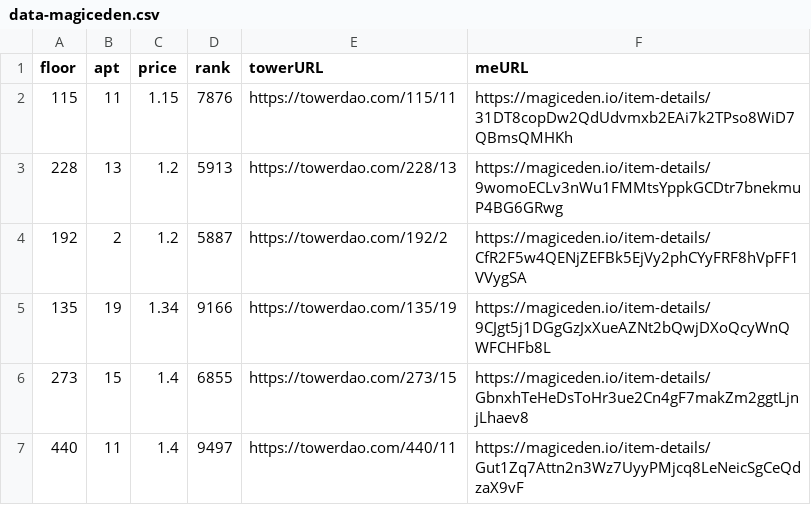
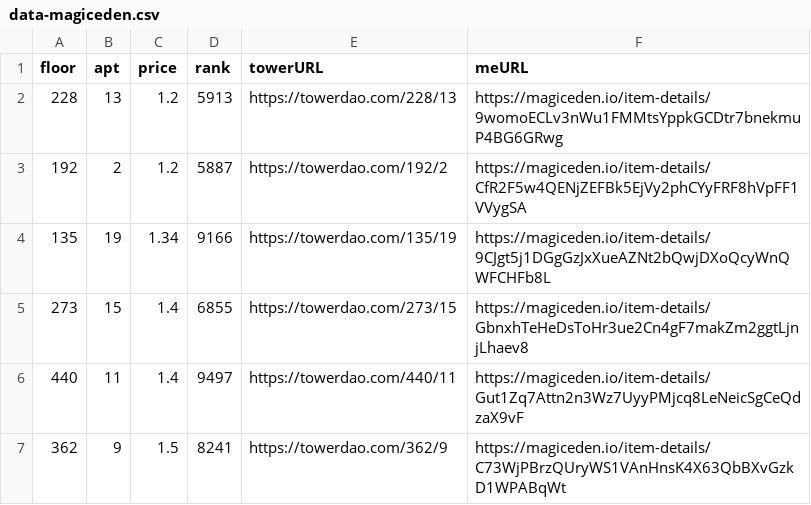
Before and after one commit to braposo/thetower-monitor, a CSV file: data-magiceden.csv, drawn as a sheet; only a part is shown; the shorter side is filled out with more unchanged rows; the diff names each change by its address in the sheet, - before the commit and + after, or states it on an @@ line.

Commit message:
Flat: latest data (2021-11-27T19:14:01.268Z) {   "date": "2021-11-27T19:14:01.268Z",   "files": [     {       "name": "data-magiceden.csv",       "deltaBytes": -125,       "source": "https://api-mainnet.magiceden.io/rpc/getListedNFTsByQuery?q=%7B%22%24match%22%3A%7B%22collectionSymbol%22%3A%22the_tower%22%7D%2C%22%24sort%22%3A%7B%22takerAmount%22%3A1%2C%22createdAt%22%3A-1%7D%7D"     },     {       "name": "data-solanart.csv",       "deltaBytes": 2,       "source": "https://qzlsklfacc.medianetwork.cloud/nft_for_sale?collection=thetower"     }   ] }

```diff
--- a/data-magiceden.csv
+++ b/data-magiceden.csv
-row 2: 115 | 11 | 1.15 | 7876 | https://towerdao.com/115/11 | https://magiceden.io/item-details/31DT8copDw2QdUdvmxb2EAi7k2TPso8WiD7QBmsQMHKh
```
Also changed, not shown: data-solanart.csv.
